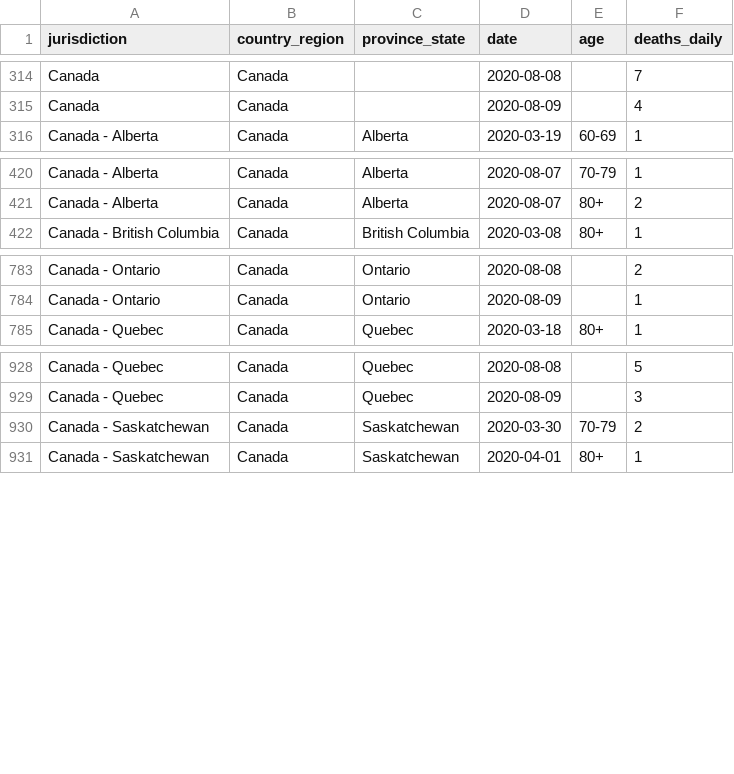
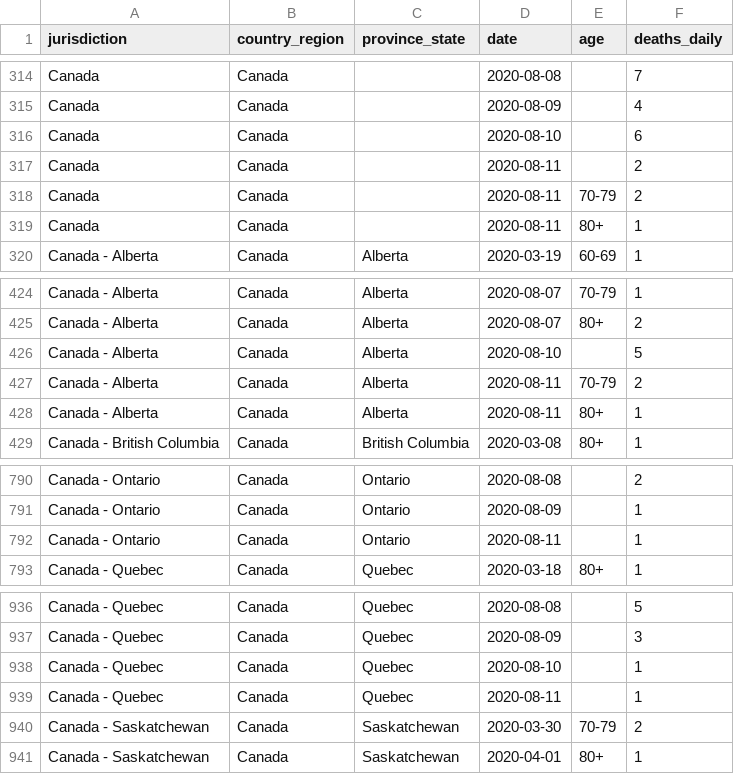
Before and after one commit to ApexRMS/covid19sim, a CSV file: data/deaths-detailed-canada-output.csv, drawn as a sheet; only a part is shown, gaps mark what is left out.

Commit message:
2020-08-11 data/forecast update

```diff
--- a/data/deaths-detailed-canada-output.csv
+++ b/data/deaths-detailed-canada-output.csv
@@ -315,2 +315,6 @@ Canada,Canada,,2020-08-08,,7
 Canada,Canada,,2020-08-09,,4
+Canada,Canada,,2020-08-10,,6
+Canada,Canada,,2020-08-11,,2
+Canada,Canada,,2020-08-11,70-79,2
+Canada,Canada,,2020-08-11,80+,1
 Canada - Alberta,Canada,Alberta,2020-03-19,60-69,1
@@ -421,2 +425,5 @@ Canada - Alberta,Canada,Alberta,2020-08-07,70-79,1
 Canada - Alberta,Canada,Alberta,2020-08-07,80+,2
+Canada - Alberta,Canada,Alberta,2020-08-10,,5
+Canada - Alberta,Canada,Alberta,2020-08-11,70-79,2
+Canada - Alberta,Canada,Alberta,2020-08-11,80+,1
 Canada - British Columbia,Canada,British Columbia,2020-03-08,80+,1
@@ -784,2 +791,3 @@ Canada - Ontario,Canada,Ontario,2020-08-08,,2
 Canada - Ontario,Canada,Ontario,2020-08-09,,1
+Canada - Ontario,Canada,Ontario,2020-08-11,,1
 Canada - Quebec,Canada,Quebec,2020-03-18,80+,1
@@ -929,2 +937,4 @@ Canada - Quebec,Canada,Quebec,2020-08-08,,5
 Canada - Quebec,Canada,Quebec,2020-08-09,,3
+Canada - Quebec,Canada,Quebec,2020-08-10,,1
+Canada - Quebec,Canada,Quebec,2020-08-11,,1
 Canada - Saskatchewan,Canada,Saskatchewan,2020-03-30,70-79,2
```
Also changed, not shown: 4 other files.
